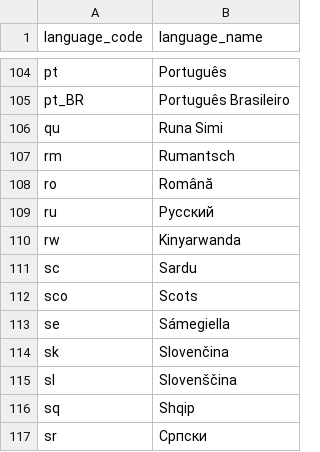
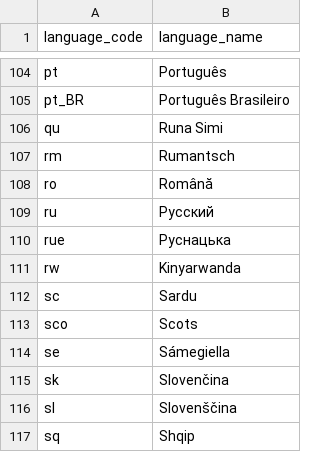
Before and after one commit to supertuxkart/stk-code, a TSV file: data/localized_name.tsv, drawn as a sheet; only a part is shown, gaps mark what is left out; the shorter side is filled out with more unchanged rows; the diff names each change by its address in the sheet, - before the commit and + after, or states it on an @@ line.

Commit message:
Update translation and add Rusyn language

```diff
--- a/data/localized_name.tsv
+++ b/data/localized_name.tsv
+row 110: rue | Руснацька
```
Also changed, not shown: 11 other files.
